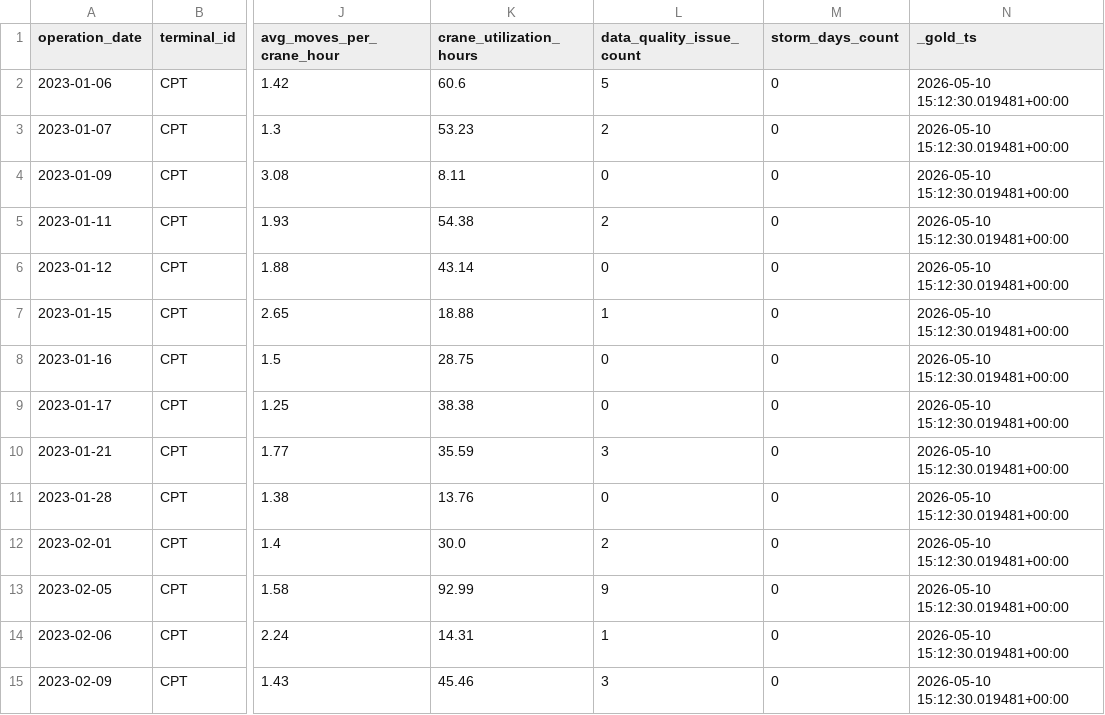
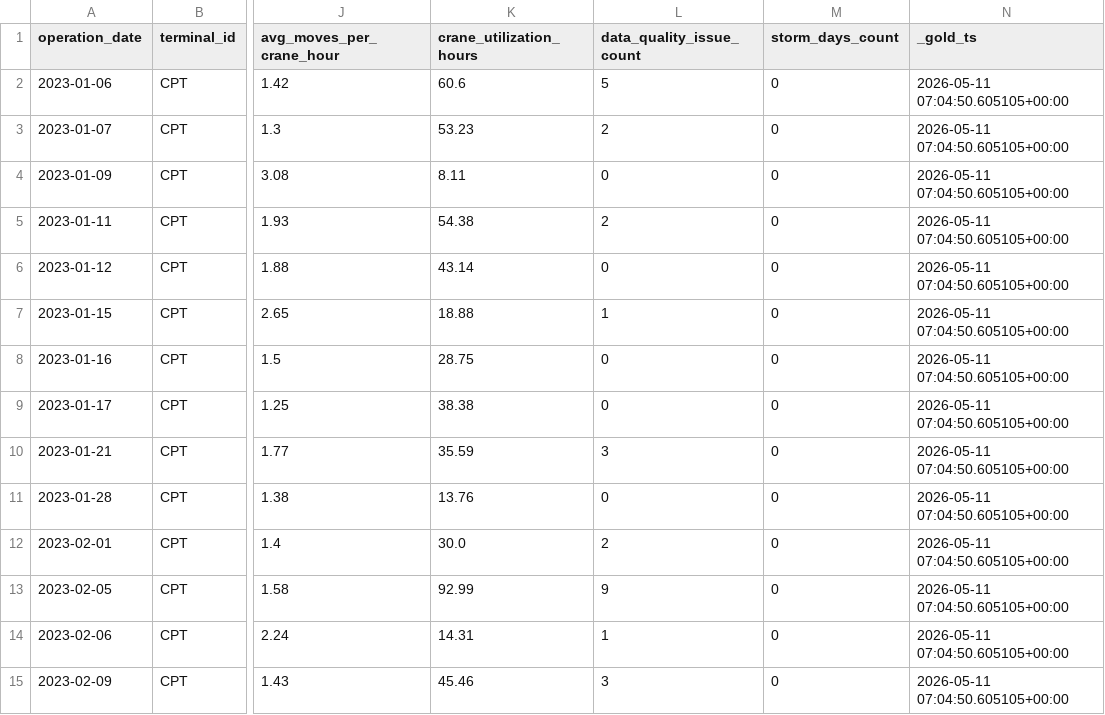
Before and after one commit to aparnashenoy/port-operations-analytics-lakehouse, a CSV file: outputs/terminal_kpi_sample.csv, drawn as a sheet; only a part is shown, gaps mark what is left out; the diff covers the shown part only; the diff names each change by its address in the sheet, - before the commit and + after, or states it on an @@ line.

```diff
--- a/outputs/terminal_kpi_sample.csv
+++ b/outputs/terminal_kpi_sample.csv
-N2:N15 (_gold_ts): 2026-05-10 15:12:30.019481+00:00
+N2:N15 (_gold_ts): 2026-05-11 07:04:50.605105+00:00
```
Also changed, not shown: 46 edited cells elsewhere in this file, 5 other files.
